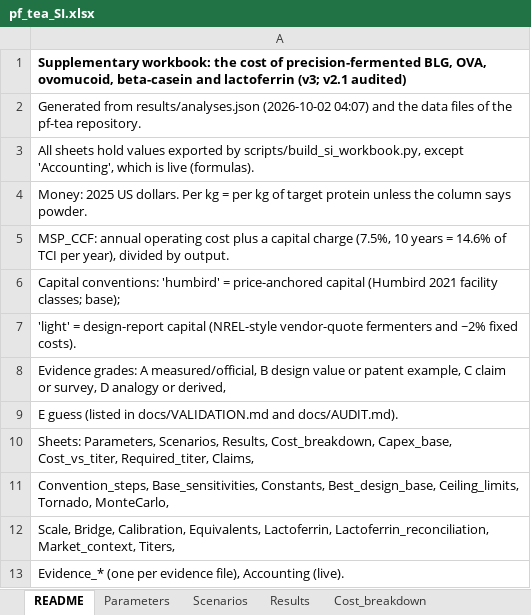
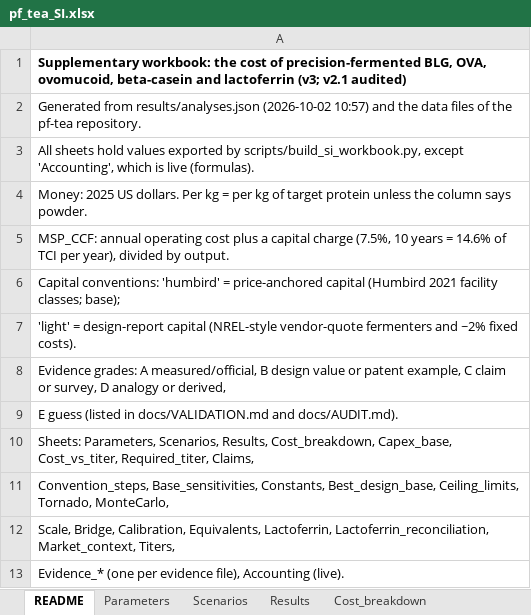
Before and after one commit to PabloAMC/precision-fermentation-TEA, an Excel workbook: report/pf_tea_SI.xlsx, sheet README, drawn as a sheet; values as stored, in another font and other column widths than the file's, no borders; the diff names each change by its address in the sheet, - before the commit and + after, or states it on an @@ line.

```diff
--- a/report/pf_tea_SI.xlsx (sheet README)
+++ b/report/pf_tea_SI.xlsx (sheet README)
-A2: …results/analyses.json (2026-10-02 04:07) and the…
+A2: …results/analyses.json (2026-10-02 10:57) and the…
```
Also changed, not shown: sheet Cost_breakdown, sheet Results, sheet MonteCarlo, sheet Tornado, sheet Evidence_casein, sheet Titers, 4 more sheets, 7 other files.
